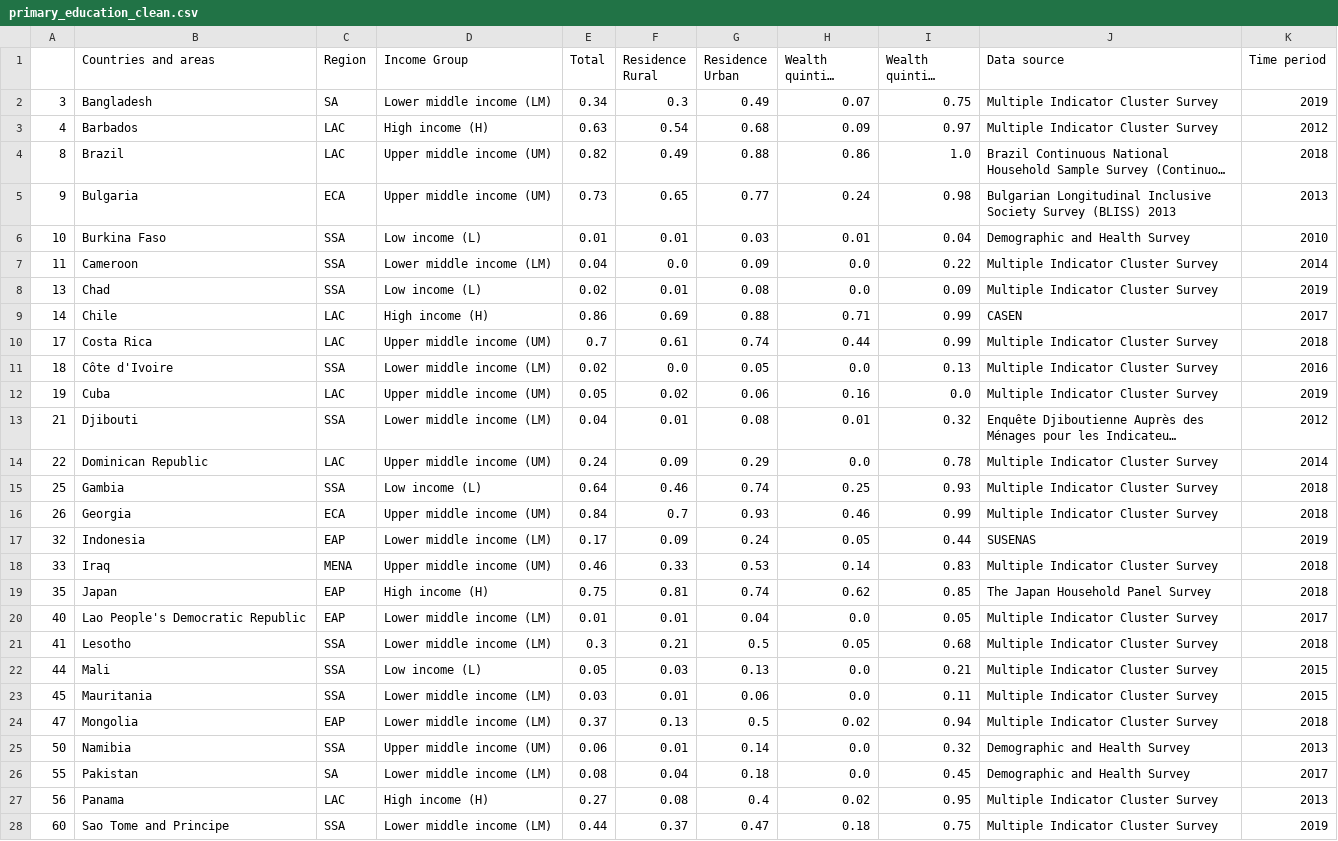
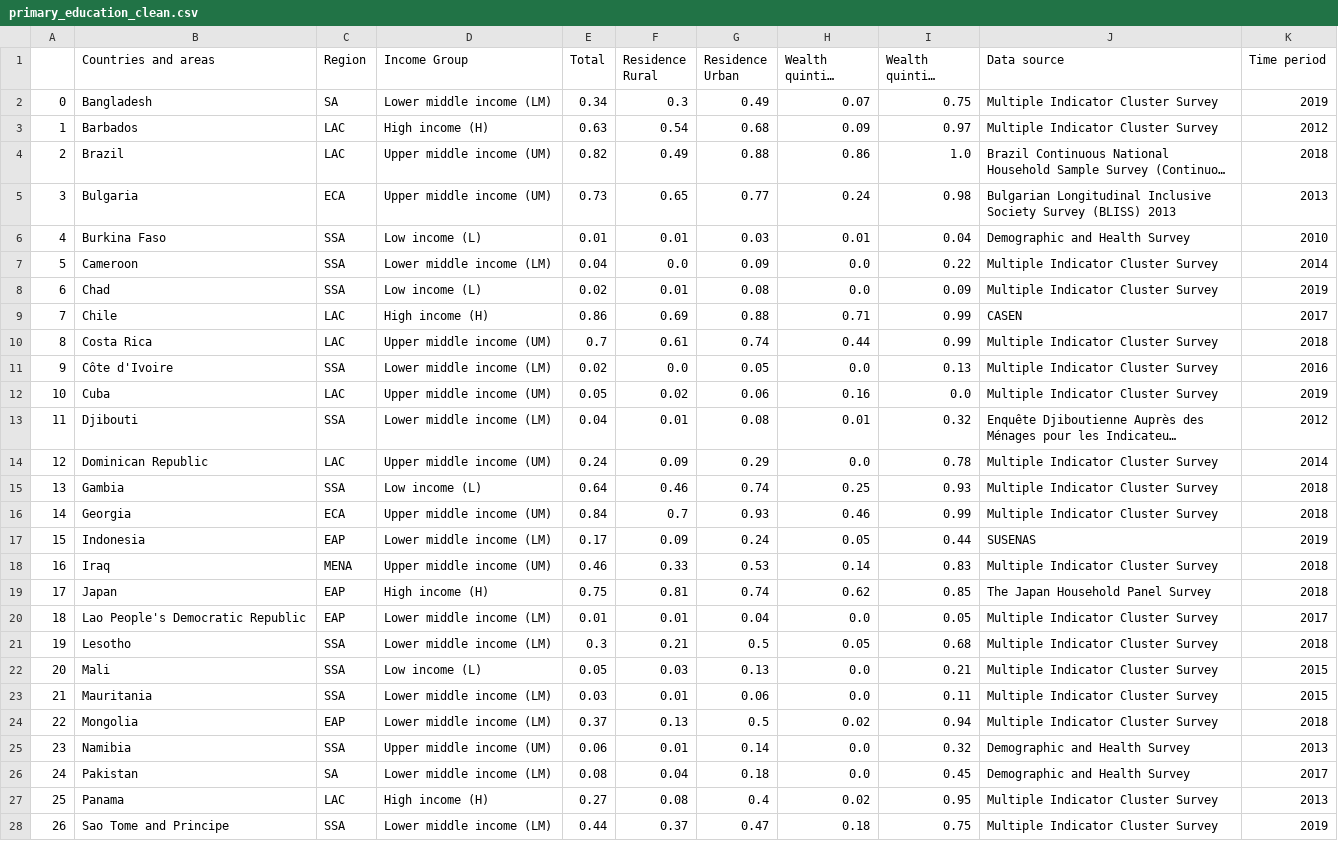
Before and after one commit to axele-mahalin/data_cleaning_project, a CSV file: primary_education_clean.csv, drawn as a sheet; only a part is shown; long unchanged cells end in …; the diff covers the shown part only; the diff names each change by its address in the sheet, - before the commit and + after, or states it on an @@ line.

```diff
--- a/primary_education_clean.csv
+++ b/primary_education_clean.csv
-A2: 3
+A2: 0
-A3: 4
+A3: 1
-A4: 8
+A4: 2
-A5: 9
+A5: 3
-A6: 10
+A6: 4
-A7: 11
+A7: 5
-A8: 13
+A8: 6
-A9: 14
+A9: 7
-A10: 17
+A10: 8
-A11: 18
+A11: 9
-A12: 19
+A12: 10
-A13: 21
+A13: 11
-A14: 22
+A14: 12
-A15: 25
+A15: 13
-A16: 26
+A16: 14
-A17: 32
+A17: 15
-A18: 33
+A18: 16
-A19: 35
+A19: 17
-A20: 40
+A20: 18
-A21: 41
+A21: 19
-A22: 44
+A22: 20
-A23: 45
+A23: 21
-A24: 47
+A24: 22
-A25: 50
+A25: 23
-A26: 55
+A26: 24
-A27: 56
+A27: 25
-A28: 60
+A28: 26
```
Also changed, not shown: 11 edited cells elsewhere in this file, 2 other files.
